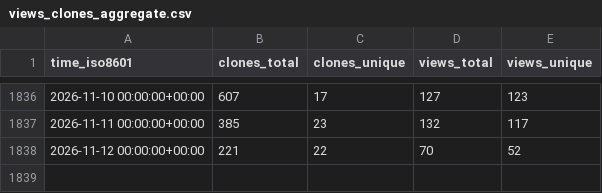
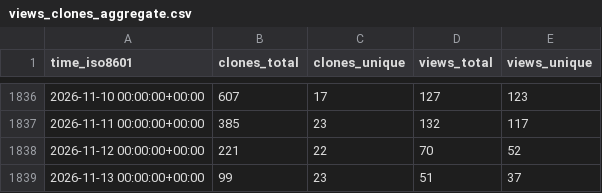
Before and after one commit to gitblit-org/github-stats, a CSV file: gitblit-org/gitblit/ghrs-data/views_clones_aggregate.csv, drawn as a sheet; only a part is shown, gaps mark what is left out.

```diff
--- a/gitblit-org/gitblit/ghrs-data/views_clones_aggregate.csv
+++ b/gitblit-org/gitblit/ghrs-data/views_clones_aggregate.csv
@@ -1838 +1838,2 @@ time_iso8601,clones_total,clones_unique,views_total,views_unique
 2026-11-12 00:00:00+00:00,221,22,70,52
+2026-11-13 00:00:00+00:00,99,23,51,37
```
Also changed, not shown: 1 other file.
